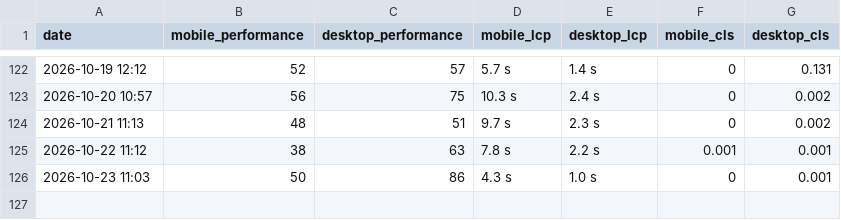
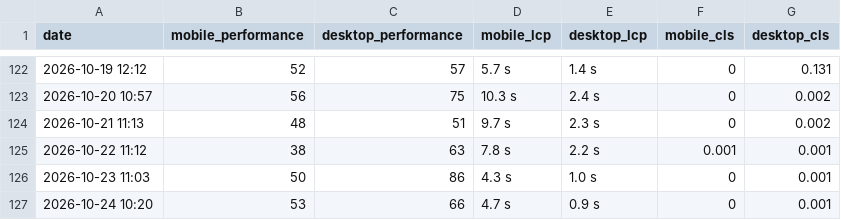
Before and after one commit to orhankemal-code/asra-performance-monitor, a CSV file: reports/pagespeed_history.csv, drawn as a sheet; only a part is shown, gaps mark what is left out.

```diff
--- a/reports/pagespeed_history.csv
+++ b/reports/pagespeed_history.csv
@@ -126 +126,2 @@ date,mobile_performance,desktop_performance,mobile_lcp,desktop_lcp,mobile_cls,de
 2026-10-23 11:03,50,86,4.3 s,1.0 s,0,0.001
+2026-10-24 10:20,53,66,4.7 s,0.9 s,0,0.001
```
Also changed, not shown: 1 other file.
